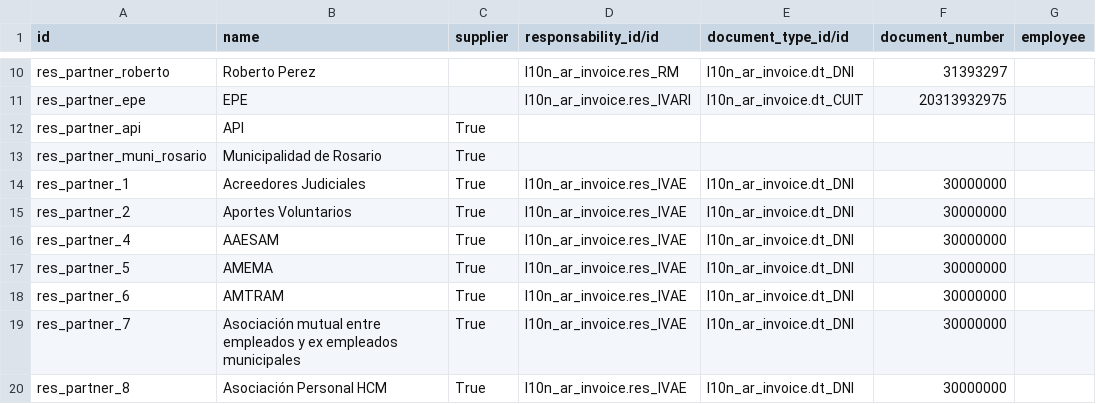
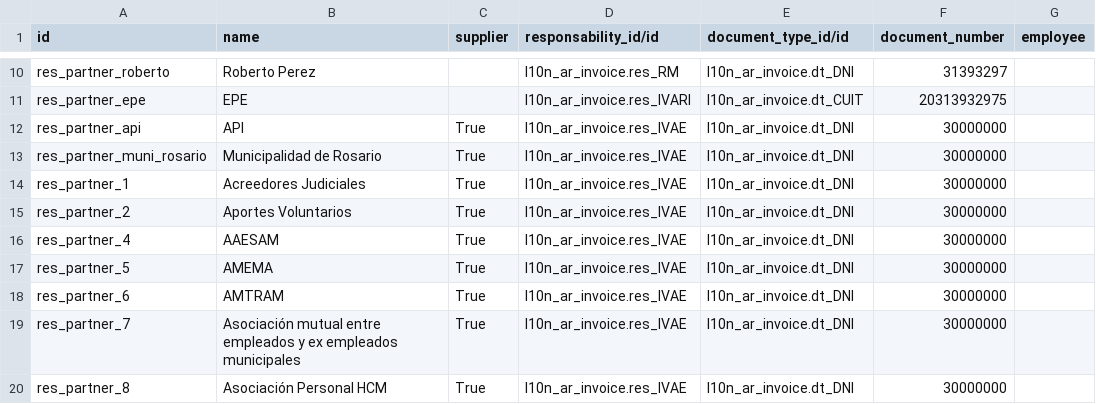
Before and after one commit to ingadhoc/odoo-public-administration, a CSV file: sipreco_public_budget/demo/res.partner.csv, drawn as a sheet; only a part is shown, gaps mark what is left out.

```diff
--- a/sipreco_public_budget/demo/res.partner.csv
+++ b/sipreco_public_budget/demo/res.partner.csv
@@ -11,4 +11,4 @@ res_partner_roberto,Roberto Perez,,l10n_ar_invoice.res_RM,l10n_ar_invoice.dt_DNI
 res_partner_epe,EPE,,l10n_ar_invoice.res_IVARI,l10n_ar_invoice.dt_CUIT,20313932975,
-res_partner_api,API,True,,,,
-res_partner_muni_rosario,Municipalidad de Rosario,True,,,,
+res_partner_api,API,True,l10n_ar_invoice.res_IVAE,l10n_ar_invoice.dt_DNI,30000000,
+res_partner_muni_rosario,Municipalidad de Rosario,True,l10n_ar_invoice.res_IVAE,l10n_ar_invoice.dt_DNI,30000000,
 res_partner_1,Acreedores Judiciales,True,l10n_ar_invoice.res_IVAE,l10n_ar_invoice.dt_DNI,30000000,
```
Also changed, not shown: public_budget/security/ir.model.access.csv, 5 other files.
